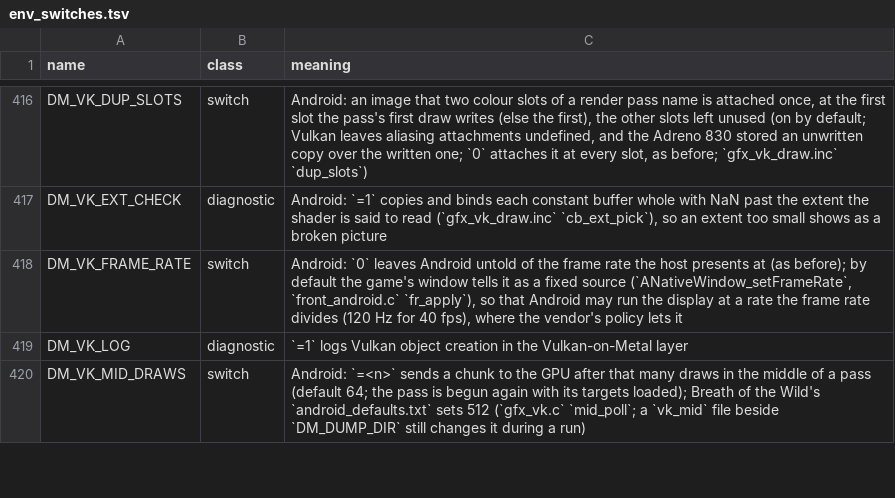
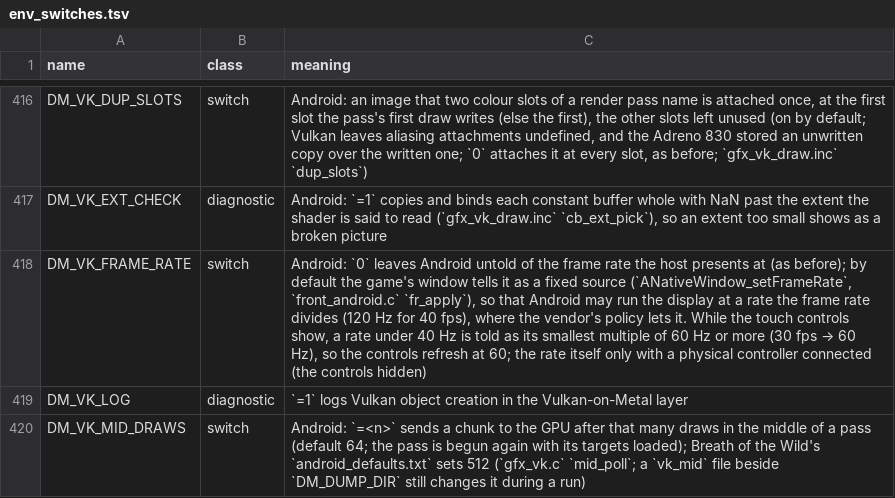
Before and after one commit to enjoyerofslop/droidnative, a TSV file: docs/env_switches.tsv, drawn as a sheet; only a part is shown, gaps mark what is left out.

```diff
--- a/docs/env_switches.tsv
+++ b/docs/env_switches.tsv
@@ -417,3 +417,3 @@ DM_VK_DUP_SLOTS	switch	Android: an image that two colour slots of a render pass
 DM_VK_EXT_CHECK	diagnostic	Android: `=1` copies and binds each constant buffer whole with NaN past the extent the shader is said to read (`gfx_vk_draw.inc` `cb_ext_pick`), so an extent too small shows as a broken picture
-DM_VK_FRAME_RATE	switch	Android: `0` leaves Android untold of the frame rate the host presents at (as before); by default the game's window tells it as a fixed source (`ANativeWindow_setFrameRate`, `front_android.c` `fr_apply`), so that Android may run the display at a rate the frame rate divides (120 Hz for 40 fps), where the vendor's policy lets it
+DM_VK_FRAME_RATE	switch	Android: `0` leaves Android untold of the frame rate the host presents at (as before); by default the game's window tells it as a fixed source (`ANativeWindow_setFrameRate`, `front_android.c` `fr_apply`), so that Android may run the display at a rate the frame rate divides (120 Hz for 40 fps), where the vendor's policy lets it. While the touch controls show, a rate under 40 Hz is told as its smallest multiple of 60 Hz or more (30 fps → 60 Hz), so the controls refresh at 60; the rate itself only with a physical controller connected (the controls hidden)
 DM_VK_LOG	diagnostic	`=1` logs Vulkan object creation in the Vulkan-on-Metal layer
```
Also changed, not shown: 3 other files.
